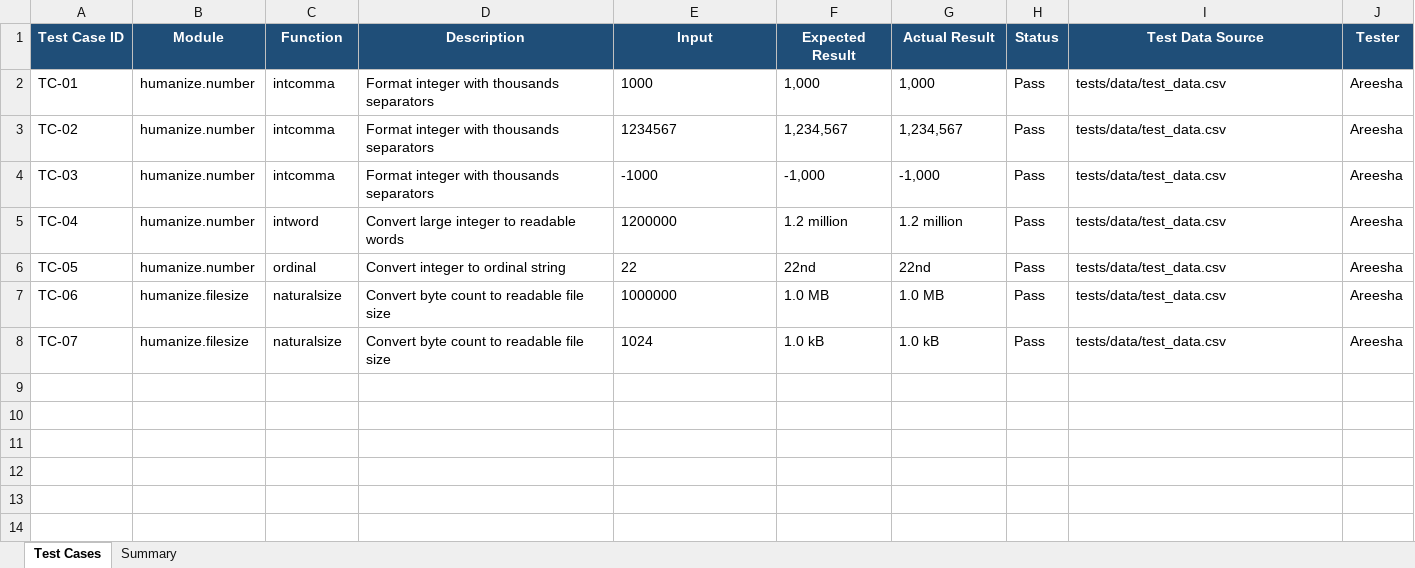
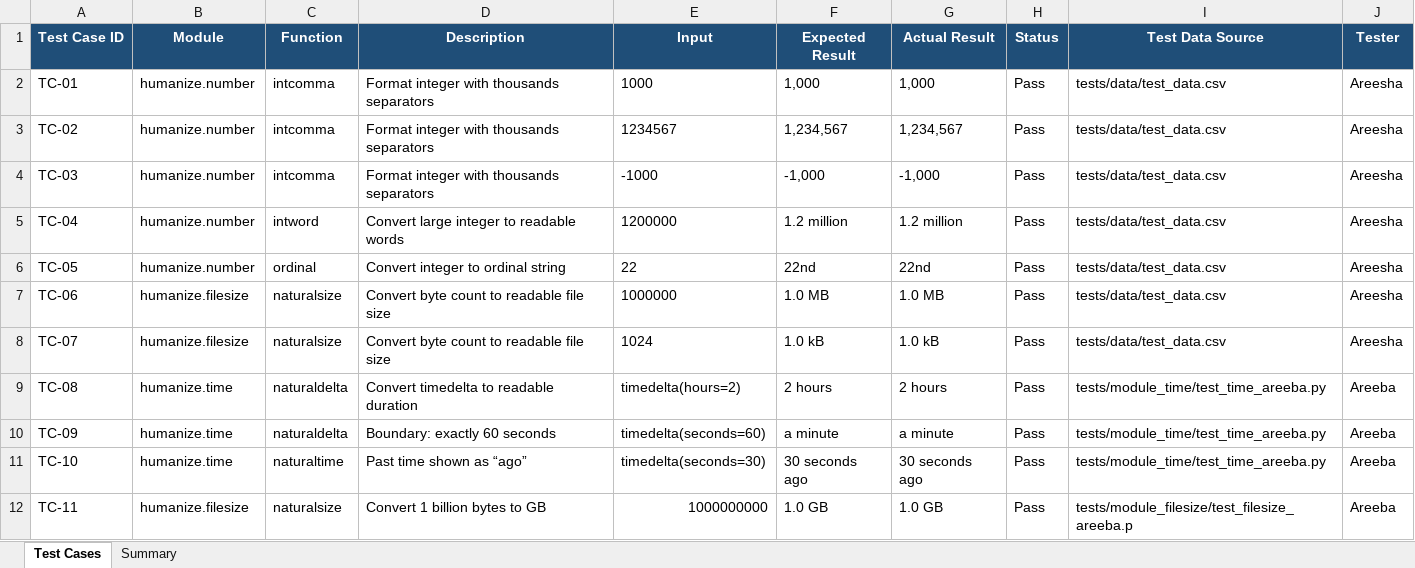
Before and after one commit to Areesha-01/humanize, an Excel workbook: TestCases.xlsx, sheet Test Cases, drawn as a sheet; values as stored, in another font and other column widths than the file's, no borders; the diff names each change by its address in the sheet, - before the commit and + after, or states it on an @@ line.

Commit message:
Add files via upload
Add areeba test cases in the xlsx file

```diff
--- a/TestCases.xlsx (sheet Test Cases)
+++ b/TestCases.xlsx (sheet Test Cases)
+row 9: TC-08 | humanize.time | naturaldelta | Convert timedelta to readable duration | timedelta(hours=2) | 2 hours | 2 hours | Pass | tests/module_time/test_time_areeba.py | Areeba
+row 10: TC-09 | humanize.time | naturaldelta | Boundary: exactly 60 seconds | timedelta(seconds=60) | a minute | a minute | Pass | tests/module_time/test_time_areeba.py | Areeba
+row 11: TC-10 | humanize.time | naturaltime | Past time shown as “ago” | timedelta(seconds=30) | 30 seconds ago | 30 seconds ago | Pass | tests/module_time/test_time_areeba.py | Areeba
+row 12: TC-11 | humanize.filesize | naturalsize | Convert 1 billion bytes to GB | 1000000000 | 1.0 GB | 1.0 GB | Pass | tests/module_filesize/test_filesize_areeba.p | Areeba
```
